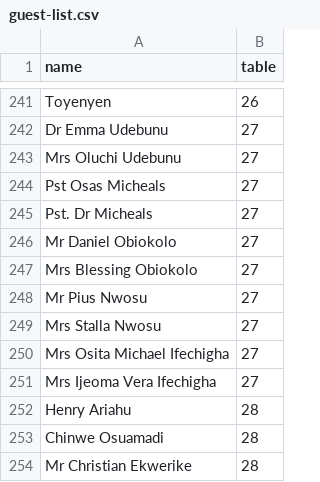
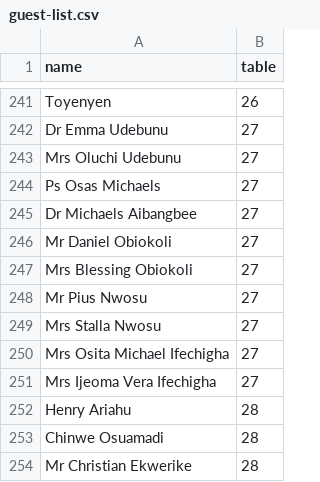
Before and after one commit to MoejoRHC/seat-finder, a CSV file: guest-list.csv, drawn as a sheet; only a part is shown, gaps mark what is left out.

Commit message:
Update guest-list.csv

```diff
--- a/guest-list.csv
+++ b/guest-list.csv
@@ -243,6 +243,6 @@ Dr Emma Udebunu,27
 Mrs Oluchi Udebunu,27
-Pst Osas Micheals,27
-Pst. Dr Micheals,27
-Mr Daniel Obiokolo,27
-Mrs Blessing Obiokolo,27
+Ps Osas Michaels,27
+Dr Michaels Aibangbee,27
+Mr Daniel Obiokoli,27
+Mrs Blessing Obiokoli,27
 Mr Pius Nwosu,27
```
